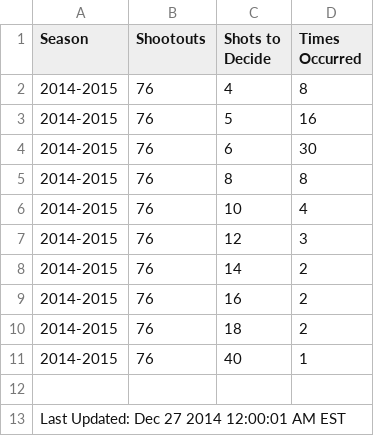
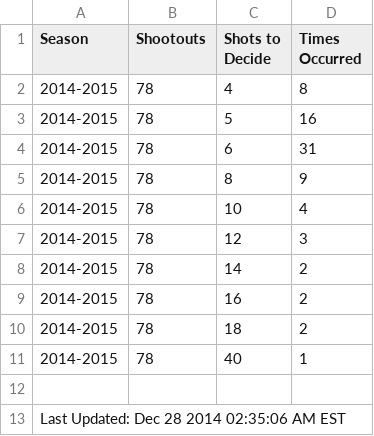
Before and after one commit to pyreking/Shootout, a CSV file: shots/shots.csv, drawn as a sheet.

```diff
--- a/shots/shots.csv
+++ b/shots/shots.csv
@@ -1,13 +1,13 @@
 Season,Shootouts,Shots to Decide,Times Occurred
-2014-2015,76,4,8
-2014-2015,76,5,16
-2014-2015,76,6,30
-2014-2015,76,8,8
-2014-2015,76,10,4
-2014-2015,76,12,3
-2014-2015,76,14,2
-2014-2015,76,16,2
-2014-2015,76,18,2
-2014-2015,76,40,1
+2014-2015,78,4,8
+2014-2015,78,5,16
+2014-2015,78,6,31
+2014-2015,78,8,9
+2014-2015,78,10,4
+2014-2015,78,12,3
+2014-2015,78,14,2
+2014-2015,78,16,2
+2014-2015,78,18,2
+2014-2015,78,40,1
 
-Last Updated: Dec 27 2014 12:00:01 AM EST
+Last Updated: Dec 28 2014 02:35:06 AM EST
```
Also changed, not shown: summary/change_log.csv, summary/current.csv, 5 other files.
